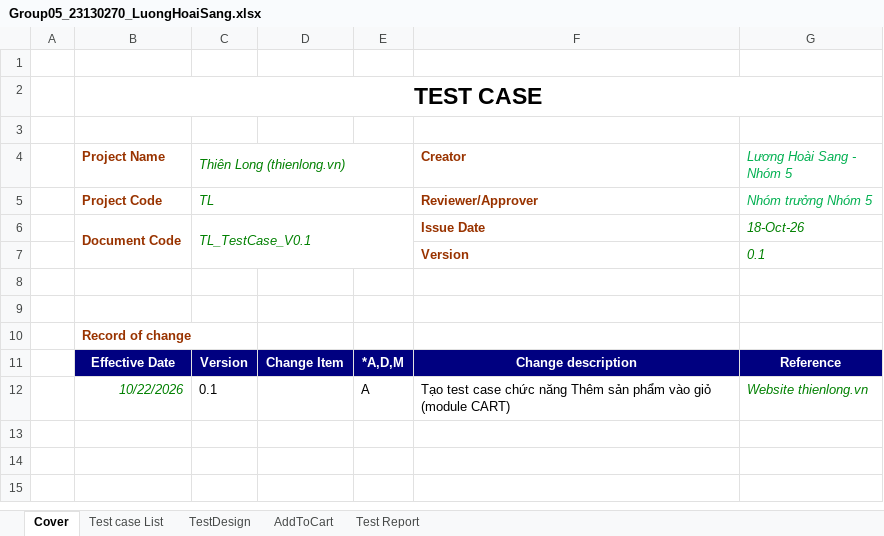
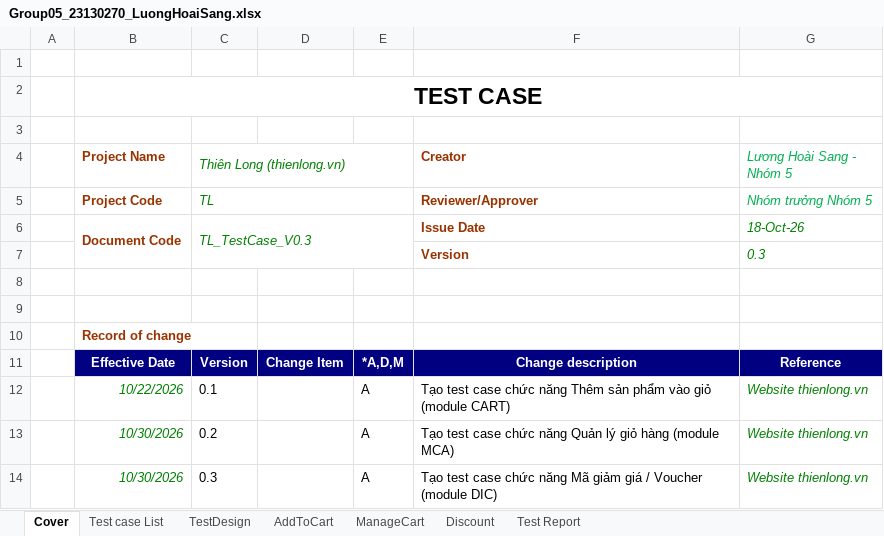
Before and after one commit to LastJuly05/Group05_SoftwareTesting_ThienLong, an Excel workbook: test-cases/Group05_23130270_LuongHoaiSang/Group05_23130270_LuongHoaiSang.xlsx, sheet Cover, drawn as a sheet; values as stored, in another font and other column widths than the file's, no borders; charts and pictures not drawn; the diff names each change by its address in the sheet, - before the commit and + after, or states it on an @@ line.

Commit message:
Add: ASM7 AddToCart/ManageCart/Discount automation script to github & Add: TC ManageCart/Discount in sheet person's file

```diff
--- a/test-cases/Group05_23130270_LuongHoaiSang/Group05_23130270_LuongHoaiSang.xlsx (sheet Cover)
+++ b/test-cases/Group05_23130270_LuongHoaiSang/Group05_23130270_LuongHoaiSang.xlsx (sheet Cover)
+sheet tab: ManageCart
+sheet tab: Discount
-C6 (Thiên Long (thienlong.vn)): TL_TestCase_V0.1
+C6 (Thiên Long (thienlong.vn)): TL_TestCase_V0.3
-G7 (Lương Hoài Sang - Nhóm 5): 0.1
+G7 (Lương Hoài Sang - Nhóm 5): 0.3
+row 13:  | 10/30/2026 | 0.2 |  | A | Tạo test case chức năng Quản lý giỏ hàng (module MCA) | Website thienlong.vn
+row 14:  | 10/30/2026 | 0.3 |  | A | Tạo test case chức năng Mã giảm giá / Voucher (module DIC) | Website thienlong.vn
```
Also changed, not shown: sheet TestDesign, sheet Test Report, sheet Test case List, charts or pictures, 2 other files.
